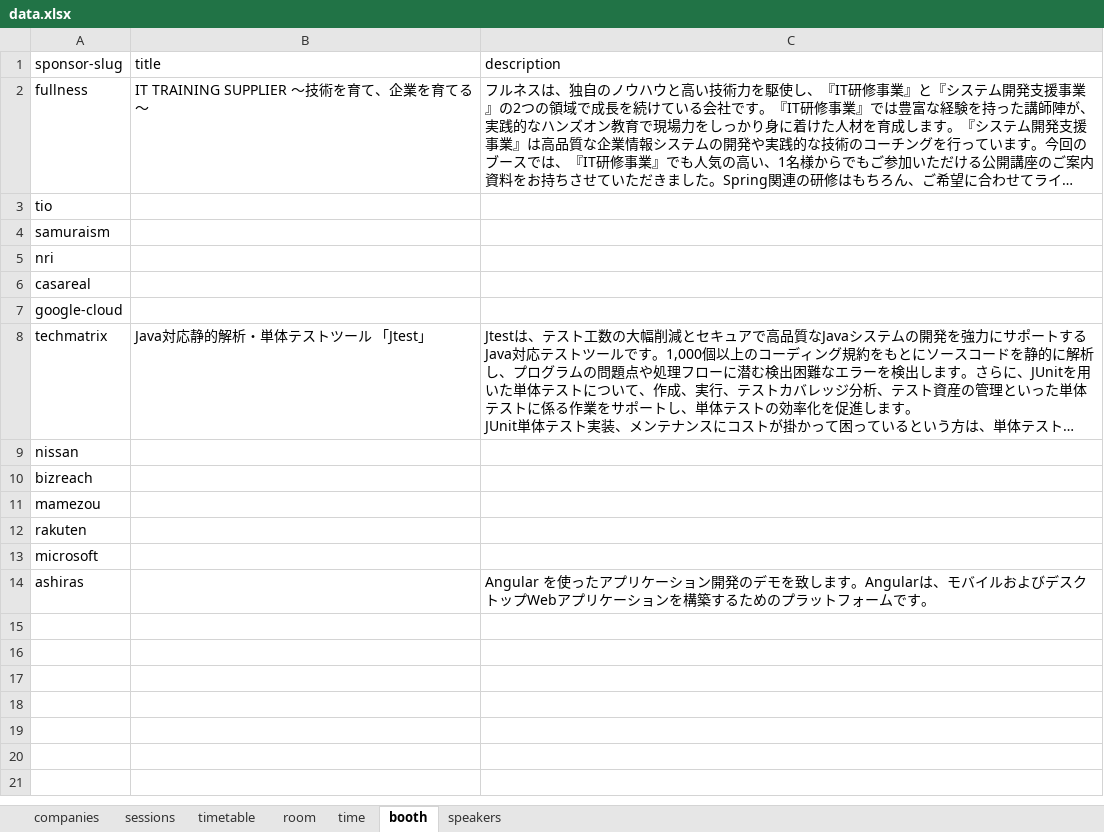
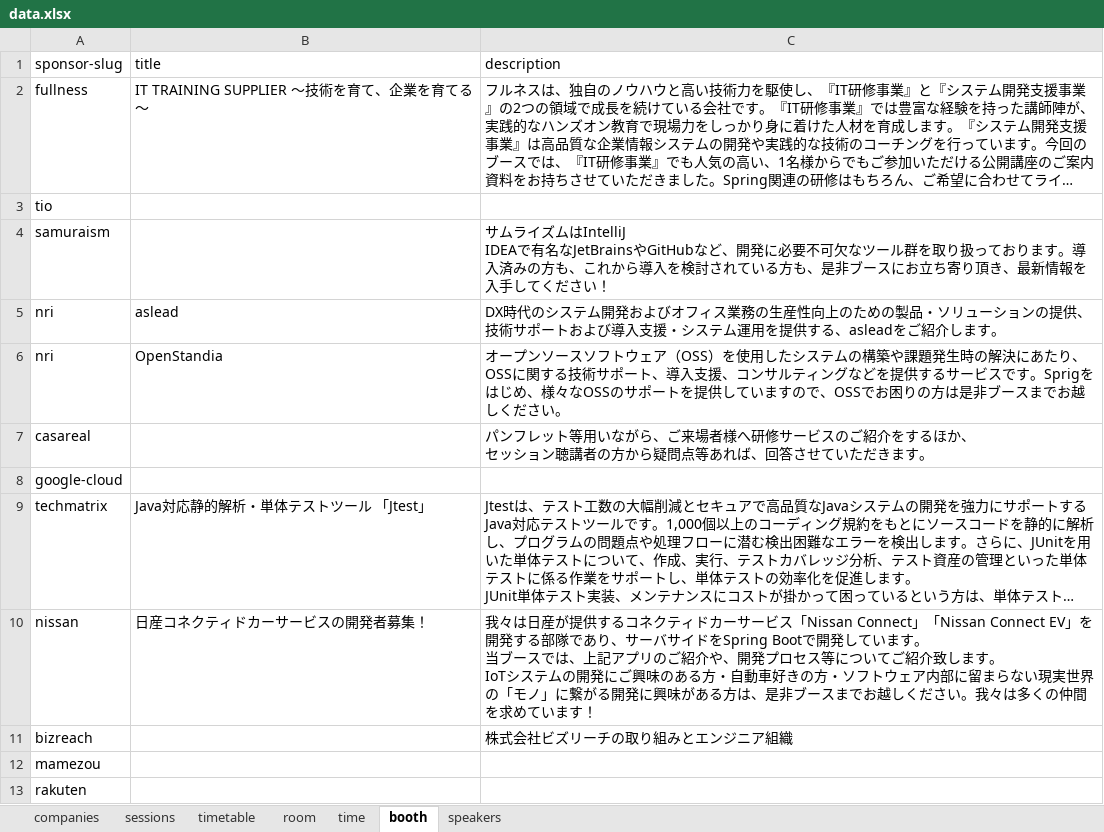
Before and after one commit to jsug-projects/spring-fest-2019, an Excel workbook: data.xlsx, sheet booth, drawn as a sheet; only a part is shown; the shorter side is filled out with more unchanged rows; long unchanged cells end in …; values as stored, in another font and other column widths than the file's, no borders; addresses are those after the commit; ↵ is a line break in a cell; the diff names each change by its address in the sheet, - before the commit and + after, or states it on an @@ line.

```diff
--- a/data.xlsx (sheet booth)
+++ b/data.xlsx (sheet booth)
-C4 (description): (empty)
+C4 (description): サムライズムはIntelliJ ↵ IDEAで有名なJetBrainsやGitHubなど、開発に必要不可欠なツール群を取り扱っております。導入済みの方も、これから導入を検討されている方も、是非ブースにお立ち寄り頂き、最新情報を入手してください！
-B5 (title): (empty)
+B5 (title): aslead
-C5 (description): (empty)
+C5 (description): DX時代のシステム開発およびオフィス業務の生産性向上のための製品・ソリューションの提供、技術サポートおよび導入支援・システム運用を提供する、asleadをご紹介します。
+row 6: nri | OpenStandia | オープンソースソフトウェア（OSS）を使用したシステムの構築や課題発生時の解決にあたり、OSSに関する技術サポート、導入支援、コンサルティングなどを提供するサービスです。Sprigをはじめ、様々なOSSのサポートを提供していますので、OSSでお困りの方は是非ブースまでお越しください。
-C7 (description): (empty)
+C7 (description): パンフレット等用いながら、ご来場者様へ研修サービスのご紹介をするほか、 ↵ セッション聴講者の方から疑問点等あれば、回答させていただきます。
-B10 (title): (empty)
+B10 (title): 日産コネクティドカーサービスの開発者募集！
-C10 (description): (empty)
+C10 (description): 我々は日産が提供するコネクティドカーサービス「Nissan Connect」「Nissan Connect EV」を開発する部隊であり、サーバサイドをSpring Bootで開発しています。 ↵ 当ブースでは、上記アプリのご紹介や、開発プロセス等についてご紹介致します。 ↵ IoTシステムの開発にご興味のある方・自動車好きの方・ソフトウェア内部に留まらない現実世界の「モノ」に繋がる開発に興味がある方は、是非ブースまでお越しください。我々は多くの仲間を求めています！
-C11 (description): (empty)
+C11 (description): 株式会社ビズリーチの取り組みとエンジニア組織
```
Also changed, not shown: sheet speakers, sheet sessions, 3 other files.
